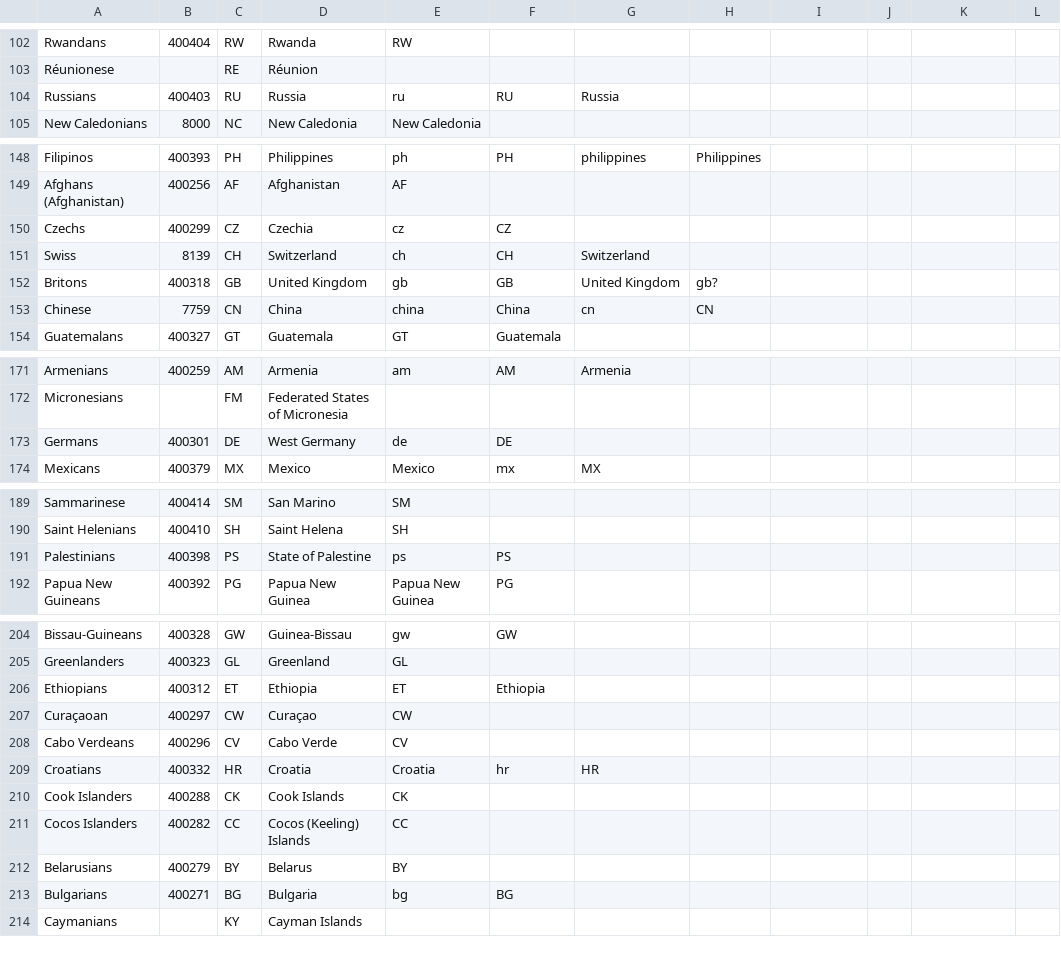
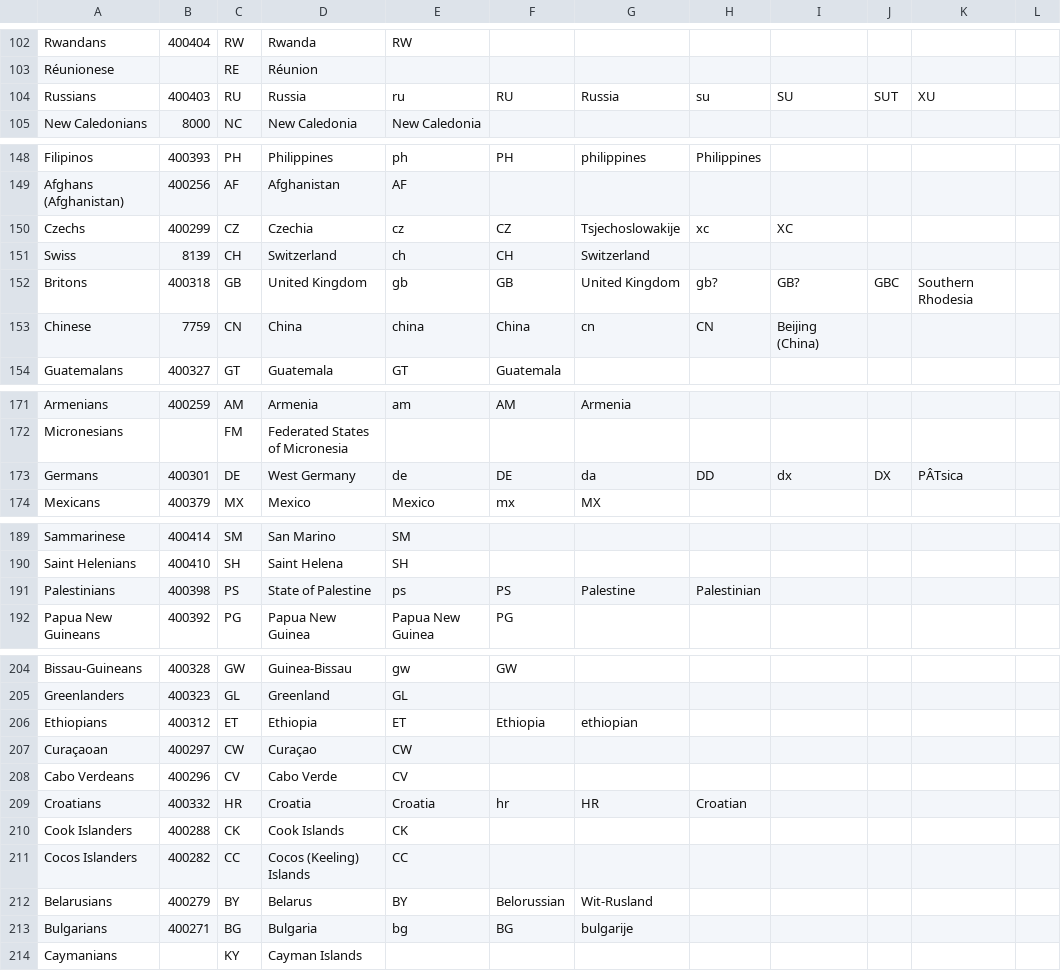
Before and after one commit to snac-cooperative/snac, a CSV file: scripts/nationality_matching_cleanup.csv, drawn as a sheet; only a part is shown, gaps mark what is left out; the diff covers the shown part only.

```diff
--- a/scripts/nationality_matching_cleanup.csv
+++ b/scripts/nationality_matching_cleanup.csv
@@ -103,3 +103,3 @@ Rwandans,400404,RW,Rwanda,RW,,,,,,,
 Réunionese,,RE,Réunion,,,,,,,,
-Russians,400403,RU,Russia,ru,RU,Russia,,,,,
+Russians,400403,RU,Russia,ru,RU,Russia,su,SU,SUT,XU,
 New Caledonians,8000,NC,New Caledonia,New Caledonia,,,,,,,
@@ -149,6 +149,6 @@ Filipinos,400393,PH,Philippines,ph,PH,philippines,Philippines,,,,
 Afghans (Afghanistan),400256,AF,Afghanistan,AF,,,,,,,
-Czechs,400299,CZ,Czechia,cz,CZ,,,,,,
+Czechs,400299,CZ,Czechia,cz,CZ,Tsjechoslowakije,xc,XC,,,
 Swiss,8139,CH,Switzerland,ch,CH,Switzerland,,,,,
-Britons,400318,GB,United Kingdom,gb,GB,United Kingdom,gb?,,,,
-Chinese,7759,CN,China,china,China,cn,CN,,,,
+Britons,400318,GB,United Kingdom,gb,GB,United Kingdom,gb?,GB?,GBC,Southern Rhodesia,
+Chinese,7759,CN,China,china,China,cn,CN,Beijing (China),,,
 Guatemalans,400327,GT,Guatemala,GT,Guatemala,,,,,,
@@ -172,3 +172,3 @@ Armenians,400259,AM,Armenia,am,AM,Armenia,,,,,
 Micronesians,,FM,Federated States of Micronesia,,,,,,,,
-Germans,400301,DE,West Germany,de,DE,,,,,,
+Germans,400301,DE,West Germany,de,DE,da,DD,dx,DX,PÂTsica,
 Mexicans,400379,MX,Mexico,Mexico,mx,MX,,,,,
@@ -190,3 +190,3 @@ Sammarinese,400414,SM,San Marino,SM,,,,,,,
 Saint Helenians,400410,SH,Saint Helena,SH,,,,,,,
-Palestinians,400398,PS,State of Palestine,ps,PS,,,,,,
+Palestinians,400398,PS,State of Palestine,ps,PS,Palestine,Palestinian,,,,
 Papua New Guineans,400392,PG,Papua New Guinea,Papua New Guinea,PG,,,,,,
@@ -205,10 +205,10 @@ Bissau-Guineans,400328,GW,Guinea-Bissau,gw,GW,,,,,,
 Greenlanders,400323,GL,Greenland,GL,,,,,,,
-Ethiopians,400312,ET,Ethiopia,ET,Ethiopia,,,,,,
+Ethiopians,400312,ET,Ethiopia,ET,Ethiopia,ethiopian,,,,,
 Curaçaoan,400297,CW,Curaçao,CW,,,,,,,
 Cabo Verdeans,400296,CV,Cabo Verde,CV,,,,,,,
-Croatians,400332,HR,Croatia,Croatia,hr,HR,,,,,
+Croatians,400332,HR,Croatia,Croatia,hr,HR,Croatian,,,,
 Cook Islanders,400288,CK,Cook Islands,CK,,,,,,,
 Cocos Islanders,400282,CC,Cocos (Keeling) Islands,CC,,,,,,,
-Belarusians,400279,BY,Belarus,BY,,,,,,,
-Bulgarians,400271,BG,Bulgaria,bg,BG,,,,,,
+Belarusians,400279,BY,Belarus,BY,Belorussian,Wit-Rusland,,,,,
+Bulgarians,400271,BG,Bulgaria,bg,BG,bulgarije,,,,,
 Caymanians,,KY,Cayman Islands,,,,,,,,
```
Also changed, not shown: 5 edited cells elsewhere in this file, scripts/nationality_nonmatching_cleanup.csv.
